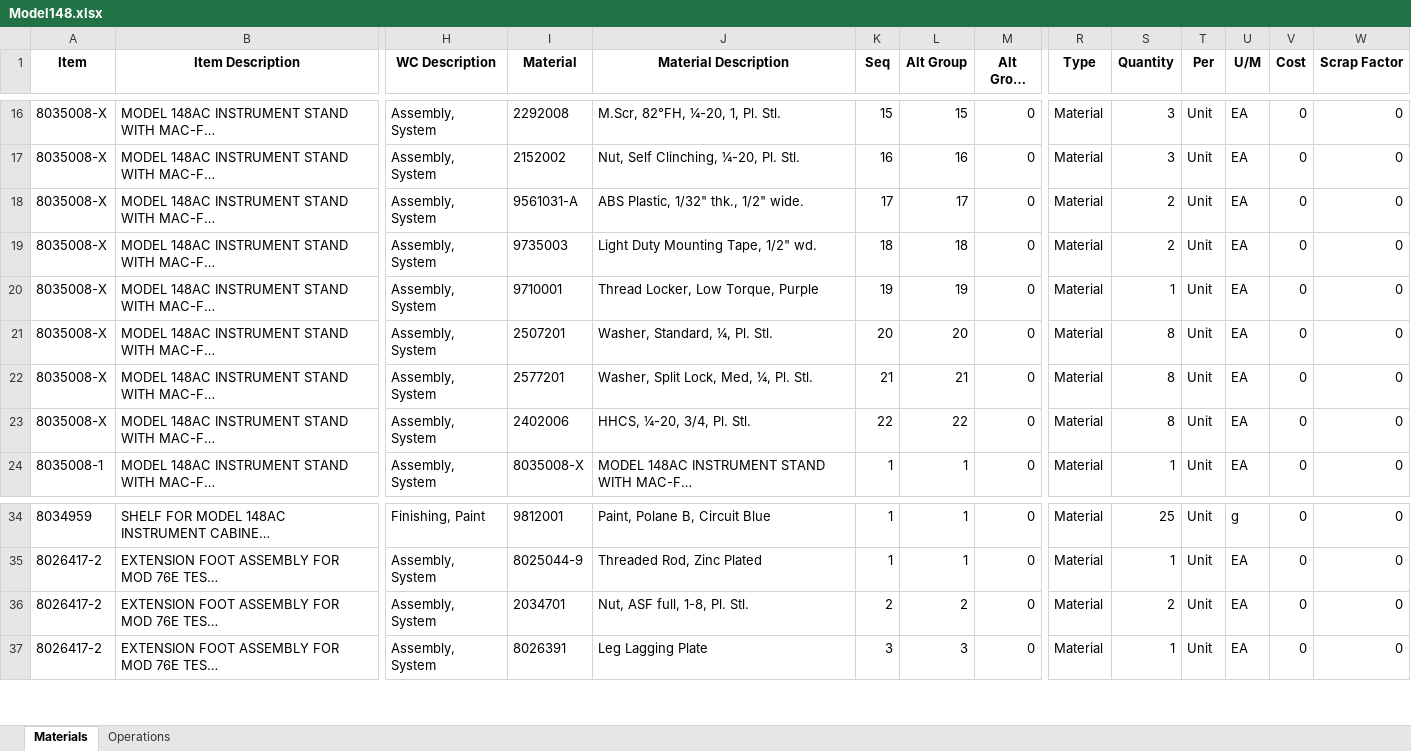
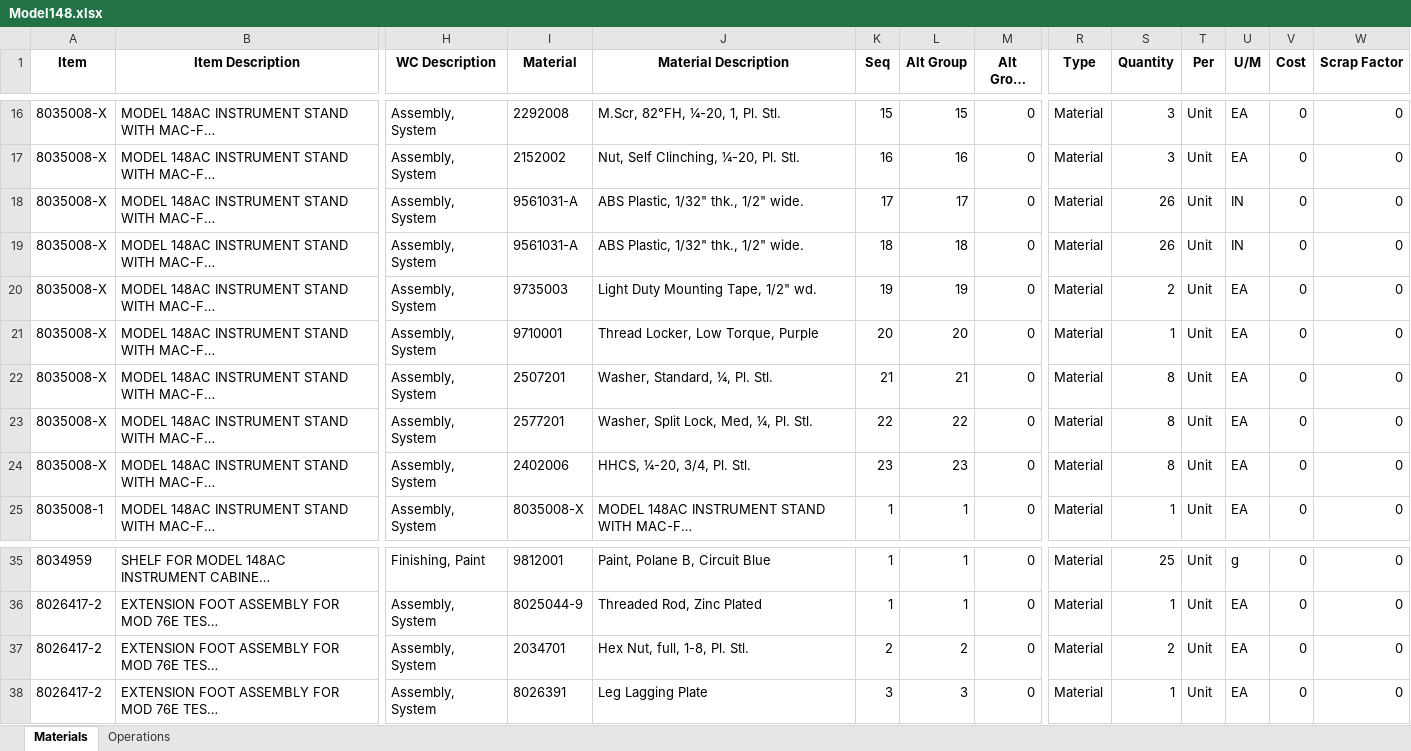
Before and after one commit to MilesStarr/TACTIC_ERP_Phase2BOM, an Excel workbook: OpsAndMats/Model148.xlsx, sheet Materials, drawn as a sheet; only a part is shown, gaps mark what is left out; long unchanged cells end in …; values as stored, in another font and other column widths than the file's, no borders; addresses are those after the commit; rows hold the shown columns only; the diff names each change by its address in the sheet, - before the commit and + after, or states it on an @@ line.

Commit message:
units corrections for parts in M40, M148, and prewetter

```diff
--- a/OpsAndMats/Model148.xlsx (sheet Materials)
+++ b/OpsAndMats/Model148.xlsx (sheet Materials)
-S18 (Quantity): 2
+S18 (Quantity): 26
-U18 (U/M): EA
+U18 (U/M): IN
+row 19: 8035008-X | MODEL 148AC INSTRUMENT STAND WITH MAC-F… | Assembly, System | 9561031-A | ABS Plastic, 1/32" thk., 1/2" wide. | 18 | 18 | 0 | Material | 26 | Unit | IN | 0 | 0
-K20 (Seq): 18
+K20 (Seq): 19
-L20 (Alt Group): 18
+L20 (Alt Group): 19
-K21 (Seq): 19
+K21 (Seq): 20
-L21 (Alt Group): 19
+L21 (Alt Group): 20
-K22 (Seq): 20
+K22 (Seq): 21
-L22 (Alt Group): 20
+L22 (Alt Group): 21
-K23 (Seq): 21
+K23 (Seq): 22
-L23 (Alt Group): 21
+L23 (Alt Group): 22
-K24 (Seq): 22
+K24 (Seq): 23
-L24 (Alt Group): 22
+L24 (Alt Group): 23
-J37 (Material Description): Nut, ASF full, 1-8, Pl. Stl.
+J37 (Material Description): Hex Nut, full, 1-8, Pl. Stl.
```
Also changed, not shown: OpsAndMats/Model40.xlsx, OpsAndMats/Prewetter Ass'y_8027220.xlsx, 4 other files.
